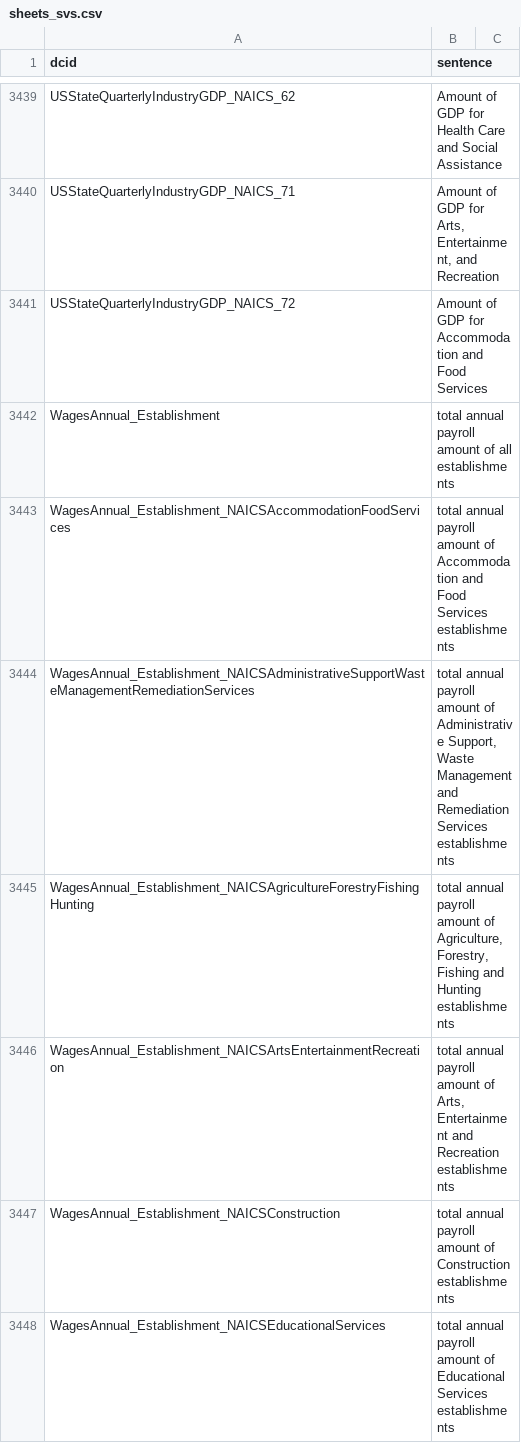
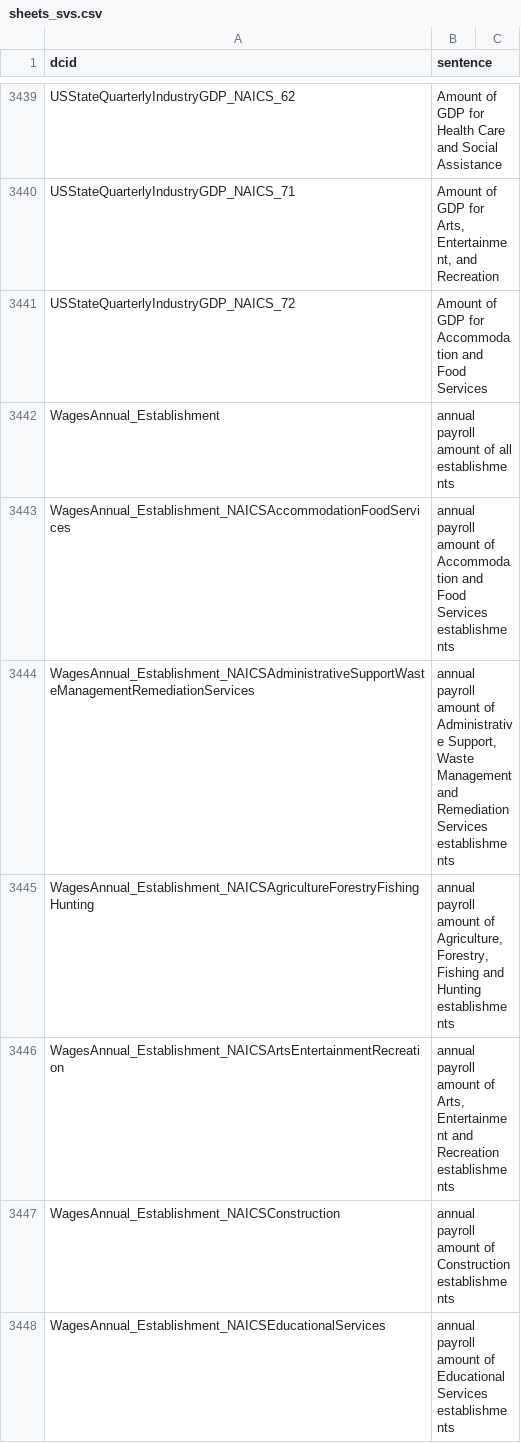
Before and after one commit to saurabh-csufi/website, a CSV file: tools/nl/embeddings/input/base/sheets_svs.csv, drawn as a sheet; only a part is shown, gaps mark what is left out; the diff covers the shown part only.

Commit message:
Remove "total" from "total population" and some other stat var descriptions. (#4423)
Consolidated and cleaned up some other stat vars.
Also updated svdiff tool README.


https://storage.mtls.cloud.google.com/datcom-embedding-diffs/boxu_base_uae_mem_2024_06_28_20_09_29.html

```diff
--- a/tools/nl/embeddings/input/base/sheets_svs.csv
+++ b/tools/nl/embeddings/input/base/sheets_svs.csv
@@ -3441,8 +3441,8 @@ USStateQuarterlyIndustryGDP_NAICS_71,"Amount of GDP for Arts, Entertainment, and
 USStateQuarterlyIndustryGDP_NAICS_72,Amount of GDP for Accommodation and Food Services
-WagesAnnual_Establishment,total annual payroll amount of all establishments
-WagesAnnual_Establishment_NAICSAccommodationFoodServices,total annual payroll amount of Accommodation and Food Services establishments
-WagesAnnual_Establishment_NAICSAdministrativeSupportWasteManagementRemediationServices,"total annual payroll amount of Administrative Support, Waste Management and Remediation Services establishments"
-WagesAnnual_Establishment_NAICSAgricultureForestryFishingHunting,"total annual payroll amount of Agriculture, Forestry, Fishing and Hunting establishments"
-WagesAnnual_Establishment_NAICSArtsEntertainmentRecreation,"total annual payroll amount of Arts, Entertainment and Recreation establishments"
-WagesAnnual_Establishment_NAICSConstruction,total annual payroll amount of Construction establishments
-WagesAnnual_Establishment_NAICSEducationalServices,total annual payroll amount of Educational Services establishments
+WagesAnnual_Establishment,annual payroll amount of all establishments
+WagesAnnual_Establishment_NAICSAccommodationFoodServices,annual payroll amount of Accommodation and Food Services establishments
+WagesAnnual_Establishment_NAICSAdministrativeSupportWasteManagementRemediationServices,"annual payroll amount of Administrative Support, Waste Management and Remediation Services establishments"
+WagesAnnual_Establishment_NAICSAgricultureForestryFishingHunting,"annual payroll amount of Agriculture, Forestry, Fishing and Hunting establishments"
+WagesAnnual_Establishment_NAICSArtsEntertainmentRecreation,"annual payroll amount of Arts, Entertainment and Recreation establishments"
+WagesAnnual_Establishment_NAICSConstruction,annual payroll amount of Construction establishments
+WagesAnnual_Establishment_NAICSEducationalServices,annual payroll amount of Educational Services establishments
```
Also changed, not shown: 39 edited cells elsewhere in this file, tools/nl/embeddings/input/base/_preindex.csv, tools/nl/embeddings/input/base/main_topics.csv, 16 other files.
